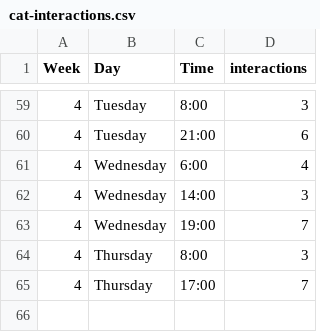
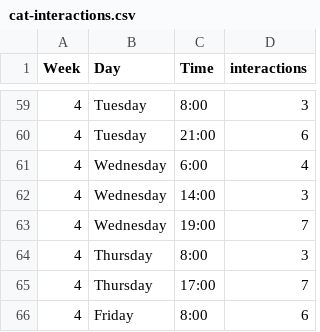
Before and after one commit to Furtoot1/Dear-data-100, a CSV file: cat-interactions.csv, drawn as a sheet; only a part is shown, gaps mark what is left out.

Commit message:
Friday morning added

```diff
--- a/cat-interactions.csv
+++ b/cat-interactions.csv
@@ -65 +65,2 @@
 4,Thursday,17:00,7
+4,Friday,8:00,6
```
